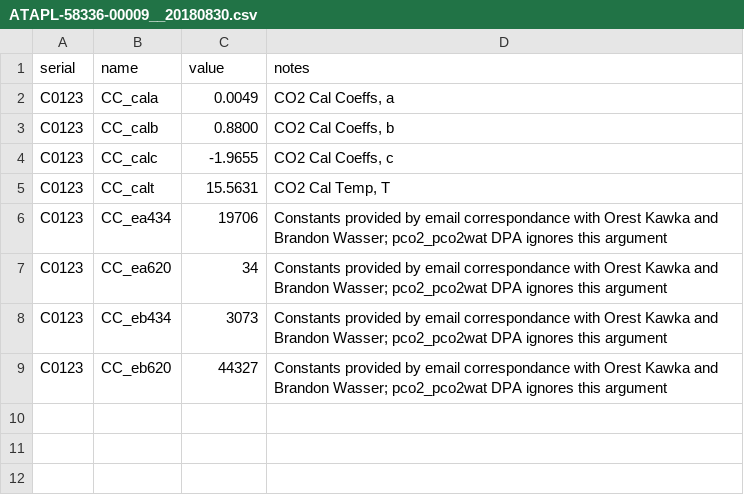
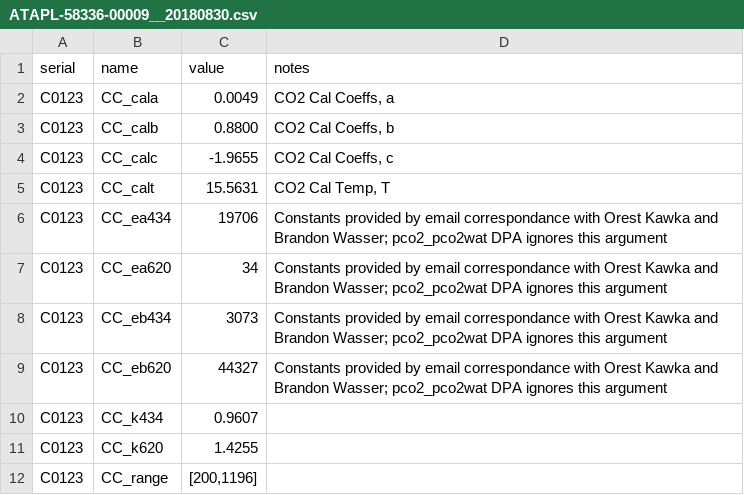
Before and after one commit to wruef/PCO2W_Cals, a CSV file: PCO2WA/ATAPL-58336-00009__20180830.csv, drawn as a sheet.

```diff
--- a/PCO2WA/ATAPL-58336-00009__20180830.csv
+++ b/PCO2WA/ATAPL-58336-00009__20180830.csv
@@ -9 +9,4 @@ C0123,CC_eb434,3073,"Constants provided by email correspondance with Orest Kawka
 C0123,CC_eb620,44327,"Constants provided by email correspondance with Orest Kawka and Brandon Wasser; pco2_pco2wat DPA ignores this argument"
+C0123,CC_k434,0.9607,
+C0123,CC_k620,1.4255,
+C0123,CC_range,"[200,1196]",
```
Also changed, not shown: PCO2WA/ATAPL-58336-00004__20140506.csv, PCO2WA/ATAPL-58336-00009__20170117.csv, 55 other files.
